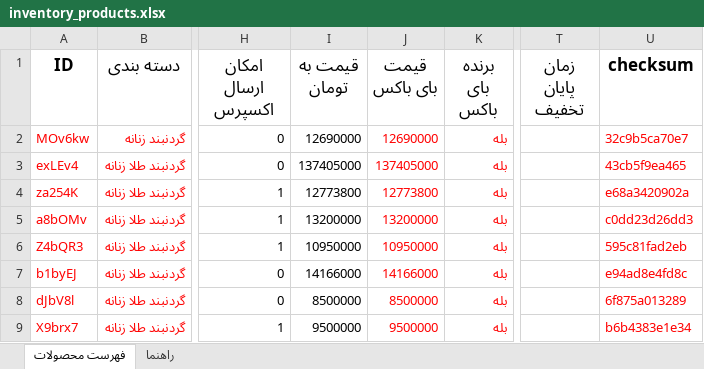
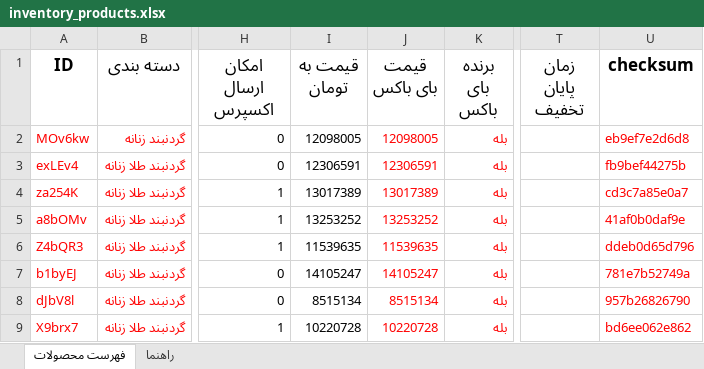
Before and after one commit to hosseintaromi/nafas_snapp, an Excel workbook: inventory_products.xlsx, sheet فهرست محصولات, drawn as a sheet; only a part is shown, gaps mark what is left out; values as stored, in another font and other column widths than the file's, no borders; the diff names each change by its address in the sheet, - before the commit and + after, or states it on an @@ line.

```diff
--- a/inventory_products.xlsx (sheet فهرست محصولات)
+++ b/inventory_products.xlsx (sheet فهرست محصولات)
-I2 (قیمت به تومان): 12690000
+I2 (قیمت به تومان): 12098005
-J2 (قیمت بای باکس): 12690000
+J2 (قیمت بای باکس): 12098005
-U2 (checksum): 32c9b5ca70e7
+U2 (checksum): eb9ef7e2d6d8
-I3 (قیمت به تومان): 137405000
+I3 (قیمت به تومان): 12306591
-J3 (قیمت بای باکس): 137405000
+J3 (قیمت بای باکس): 12306591
-U3 (checksum): 43cb5f9ea465
+U3 (checksum): fb9bef44275b
-I4 (قیمت به تومان): 12773800
+I4 (قیمت به تومان): 13017389
-J4 (قیمت بای باکس): 12773800
+J4 (قیمت بای باکس): 13017389
-U4 (checksum): e68a3420902a
+U4 (checksum): cd3c7a85e0a7
-I5 (قیمت به تومان): 13200000
+I5 (قیمت به تومان): 13253252
-J5 (قیمت بای باکس): 13200000
+J5 (قیمت بای باکس): 13253252
-U5 (checksum): c0dd23d26dd3
+U5 (checksum): 41af0b0daf9e
-I6 (قیمت به تومان): 10950000
+I6 (قیمت به تومان): 11539635
-J6 (قیمت بای باکس): 10950000
+J6 (قیمت بای باکس): 11539635
-U6 (checksum): 595c81fad2eb
+U6 (checksum): ddeb0d65d796
-I7 (قیمت به تومان): 14166000
+I7 (قیمت به تومان): 14105247
-J7 (قیمت بای باکس): 14166000
+J7 (قیمت بای باکس): 14105247
-U7 (checksum): e94ad8e4fd8c
+U7 (checksum): 781e7b52749a
-I8 (قیمت به تومان): 8500000
+I8 (قیمت به تومان): 8515134
-J8 (قیمت بای باکس): 8500000
+J8 (قیمت بای باکس): 8515134
-U8 (checksum): 6f875a013289
+U8 (checksum): 957b26826790
-I9 (قیمت به تومان): 9500000
+I9 (قیمت به تومان): 10220728
-J9 (قیمت بای باکس): 9500000
+J9 (قیمت بای باکس): 10220728
-U9 (checksum): b6b4383e1e34
+U9 (checksum): bd6ee062e862
```
Also changed, not shown: test.xlsx, 4 other files.
